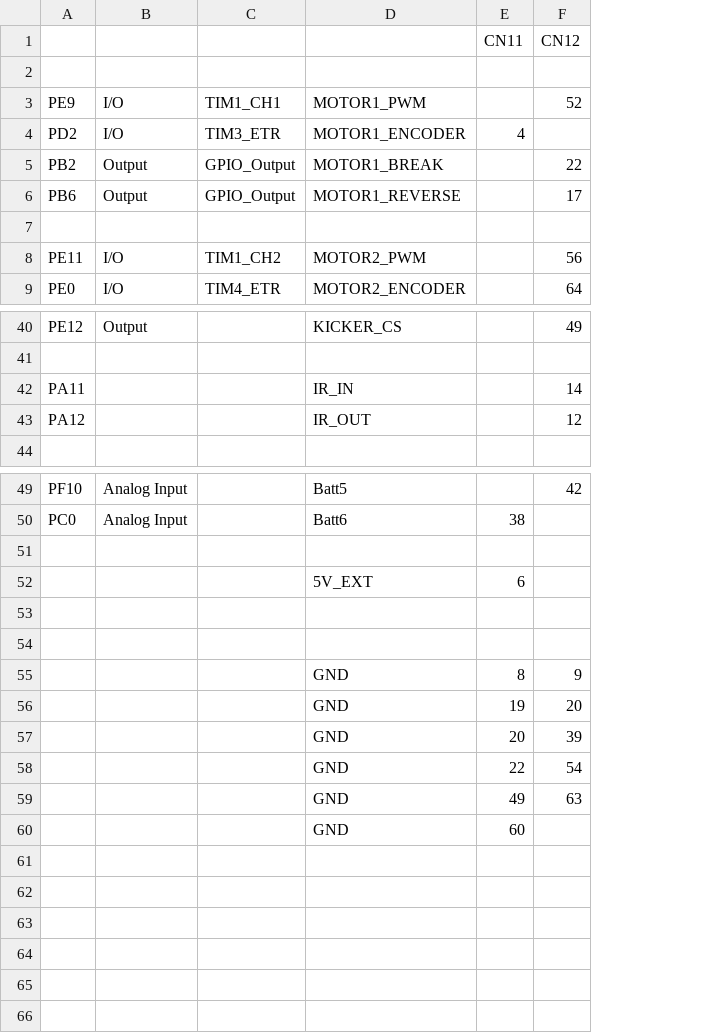
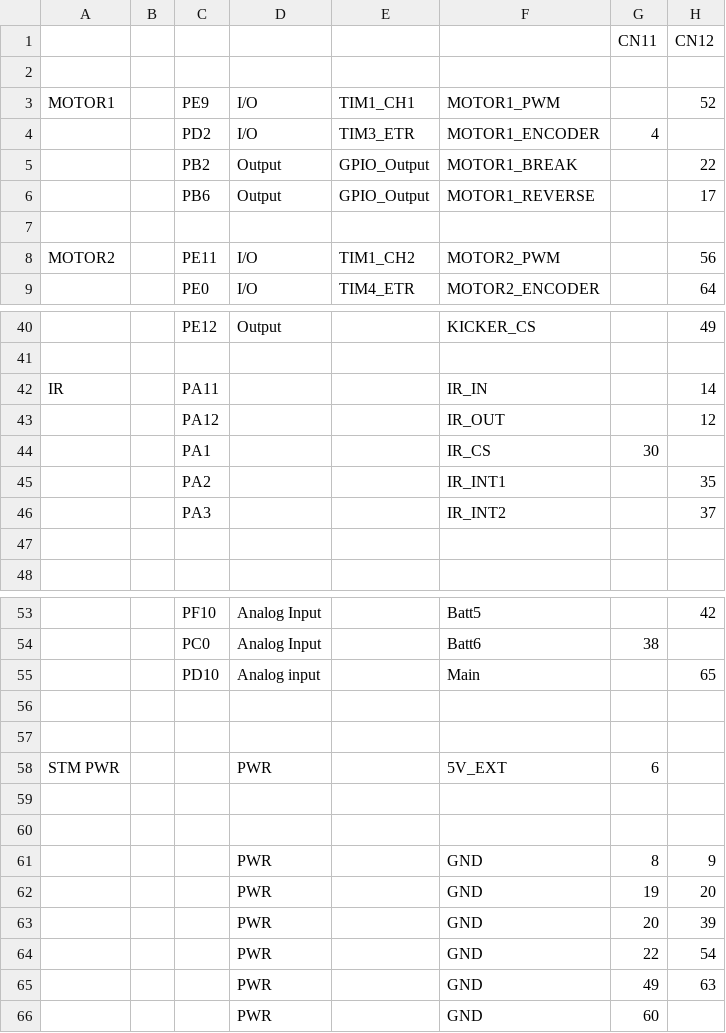
Before and after one commit to LiU-SeeGoals/Electronics, a CSV file: pwr_v1/STM PinMappings.csv, drawn as a sheet; only a part is shown, gaps mark what is left out; removed rows and columns are numbered as before the commit, all else as after; the diff names each change by its address in the sheet, - before the commit and + after, or states it on an @@ line.

```diff
--- a/pwr_v1/STM PinMappings.csv
+++ b/pwr_v1/STM PinMappings.csv
+column A, rows 3-8: MOTOR1 |  |  |  |  | MOTOR2; row 42: IR
+column B, empty
+row 44:  |  | PA1 |  |  | IR_CS | 30
+row 45:  |  | PA2 |  |  | IR_INT1 |  | 35
+row 46:  |  | PA3 |  |  | IR_INT2 |  | 37
+row 47: (empty)
-row 55: (empty)
+row 55:  |  | PD10 | Analog input |  | Main |  | 65
-row 52:  |  |  | 5V_EXT | 6
+row 58: STM PWR |  |  | PWR |  | 5V_EXT | 6
+row 59: (empty)
+row 60: (empty)
-D61:D66: (empty)
+D61:D66: PWR
```
Also changed, not shown: 18 other files.
